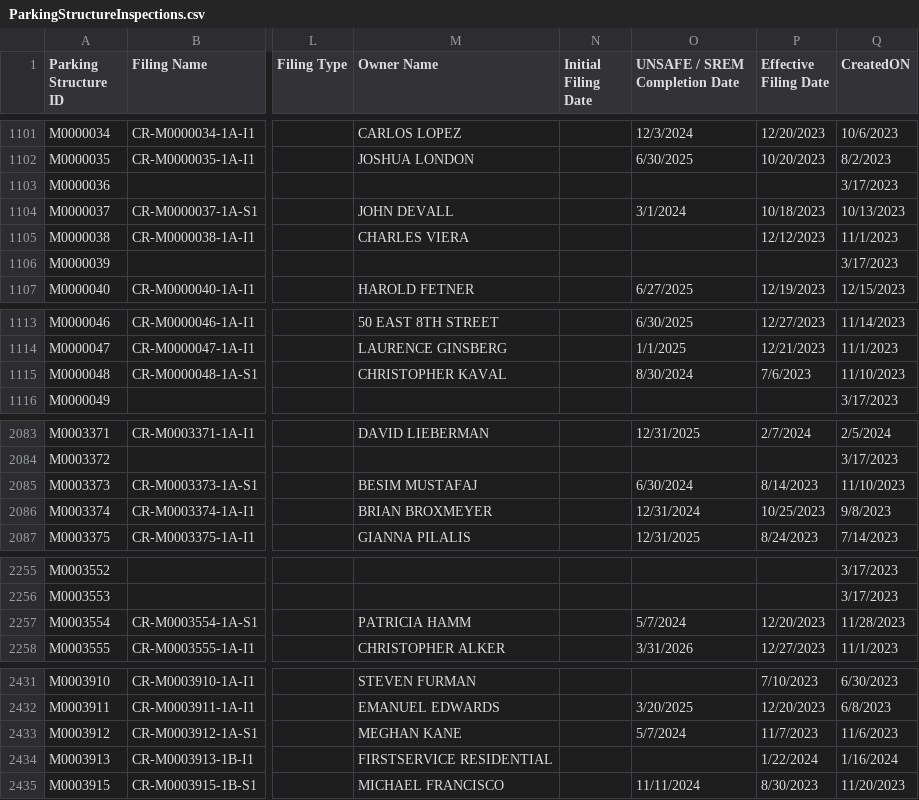
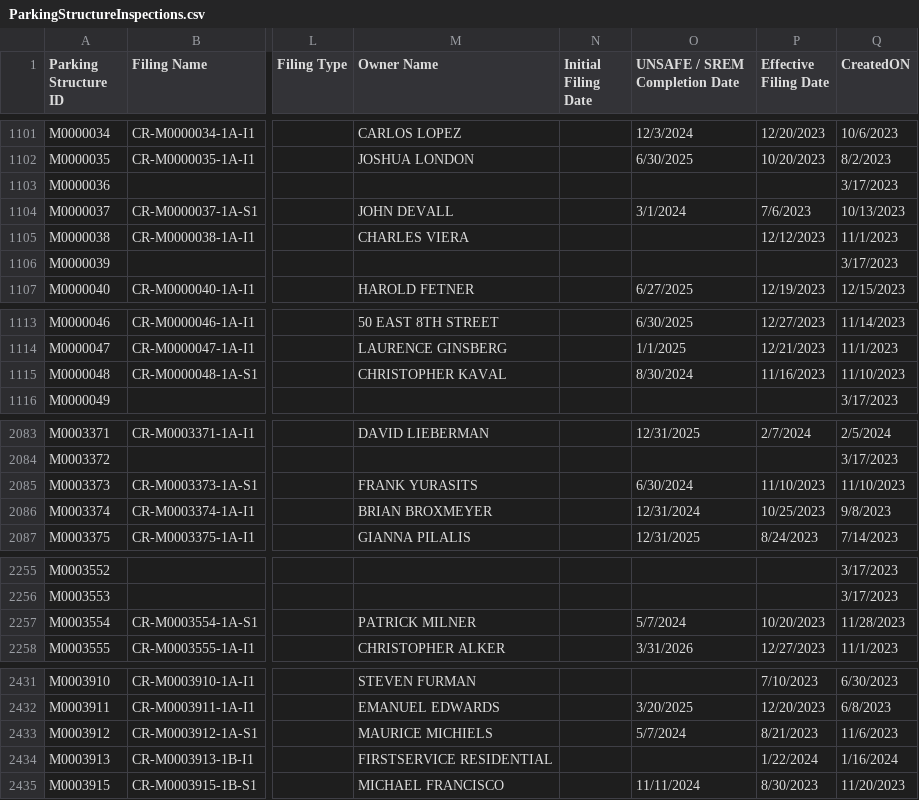
Before and after one commit to NYCDOB/ParkingStructures, a CSV file: data/ParkingStructureInspections.csv, drawn as a sheet; only a part is shown, gaps mark what is left out; the diff covers the shown part only; the diff names each change by its address in the sheet, - before the commit and + after, or states it on an @@ line.

Commit message:
update from script Fri 03/01/2024  6:50:02.37

```diff
--- a/data/ParkingStructureInspections.csv
+++ b/data/ParkingStructureInspections.csv
-P1104 (Effective Filing Date): 10/18/2023
+P1104 (Effective Filing Date): 7/6/2023
-P1115 (Effective Filing Date): 7/6/2023
+P1115 (Effective Filing Date): 11/16/2023
-M2085 (Owner Name): BESIM MUSTAFAJ
+M2085 (Owner Name): FRANK YURASITS
-P2085 (Effective Filing Date): 8/14/2023
+P2085 (Effective Filing Date): 11/10/2023
-M2257 (Owner Name): PATRICIA HAMM
+M2257 (Owner Name): PATRICK MILNER
-P2257 (Effective Filing Date): 12/20/2023
+P2257 (Effective Filing Date): 10/20/2023
-M2433 (Owner Name): MEGHAN KANE
+M2433 (Owner Name): MAURICE MICHIELS
-P2433 (Effective Filing Date): 11/7/2023
+P2433 (Effective Filing Date): 8/21/2023
```
Also changed, not shown: 7 edited cells elsewhere in this file.
